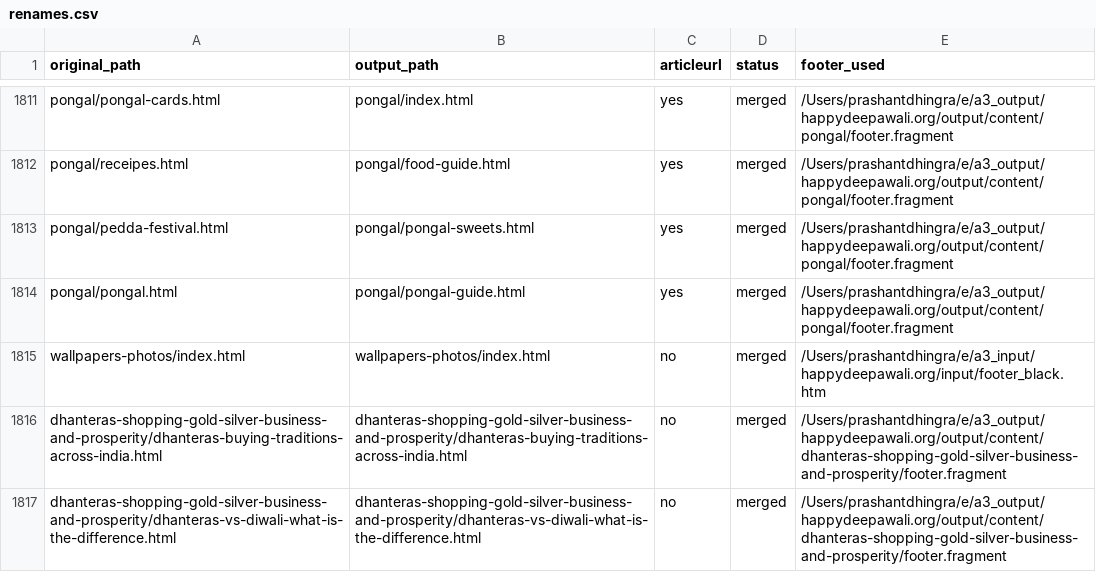
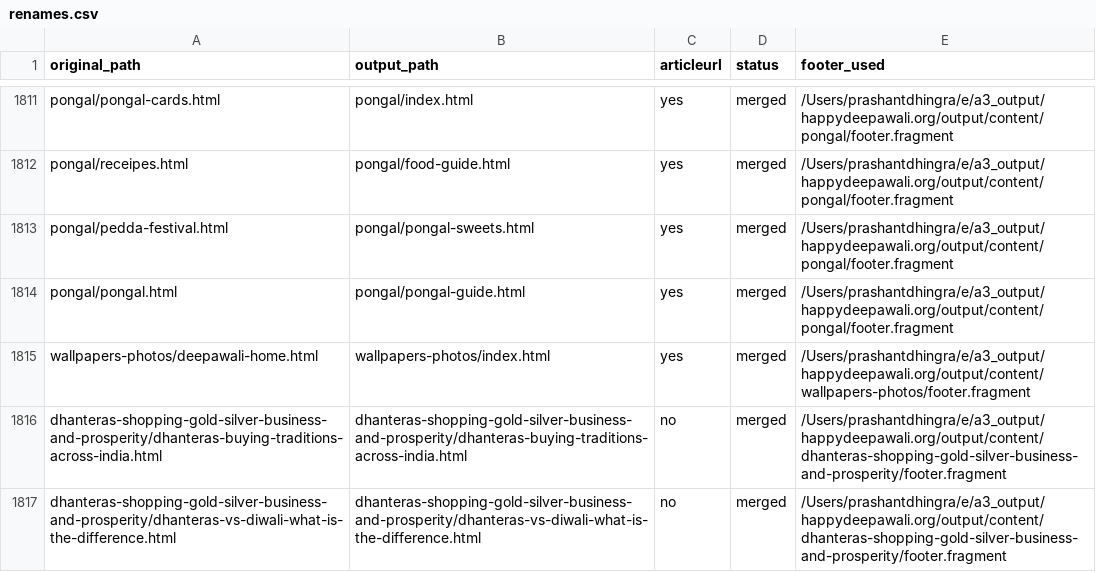
Before and after one commit to create-websites/happydeepawali, a CSV file: output/content/renames.csv, drawn as a sheet; only a part is shown, gaps mark what is left out.

Commit message:
Update site content

```diff
--- a/output/content/renames.csv
+++ b/output/content/renames.csv
@@ -1814,3 +1814,3 @@ pongal/pedda-festival.html,pongal/pongal-sweets.html,yes,merged,/Users/prashantd
 pongal/pongal.html,pongal/pongal-guide.html,yes,merged,/Users/prashantdhingra/e/a3_output/happydeepawali.org/output/content/pongal/footer.fragment
-wallpapers-photos/index.html,wallpapers-photos/index.html,no,merged,/Users/prashantdhingra/e/a3_input/happydeepawali.org/input/footer_black.htm
+wallpapers-photos/deepawali-home.html,wallpapers-photos/index.html,yes,merged,/Users/prashantdhingra/e/a3_output/happydeepawali.org/output/content/wallpapers-photos/footer.fragment
 dhanteras-shopping-gold-silver-business-and-prosperity/dhanteras-buying-traditions-across-india.html,dhanteras-shopping-gold-silver-business-and-prosperity/dhanteras-buying-traditions-across-india.html,no,merged,/Users/prashantdhingra/e/a3_output/happydeepawali.org/output/content/dhanteras-shopping-gold-silver-business-and-prosperity/footer.fragment
```
Also changed, not shown: 11 other files.
